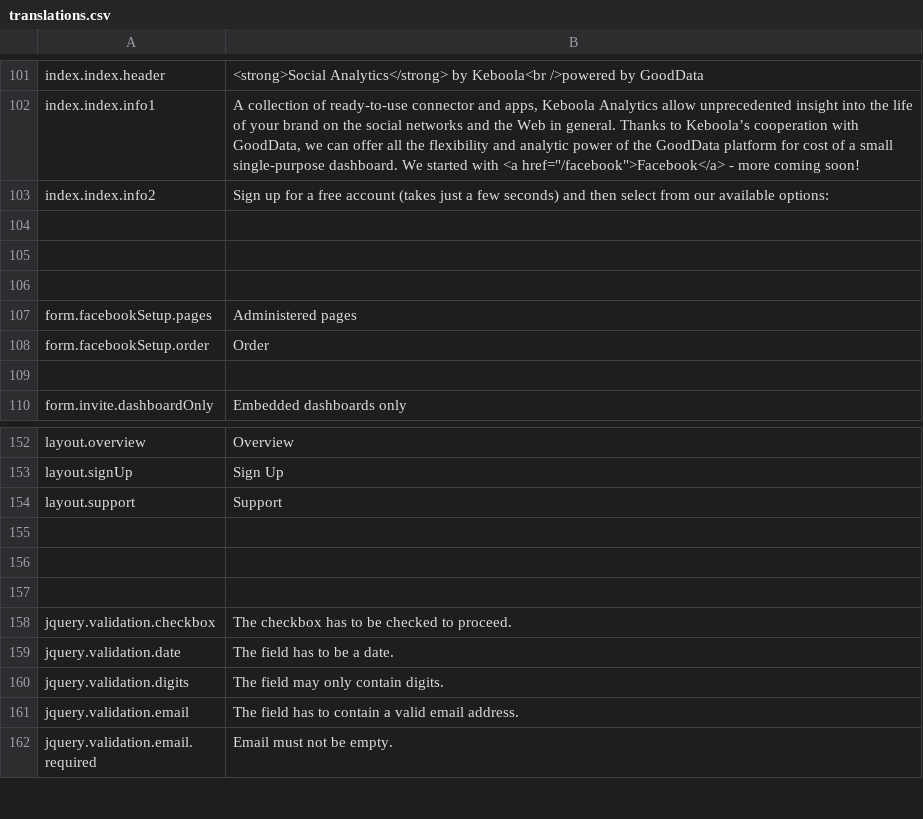
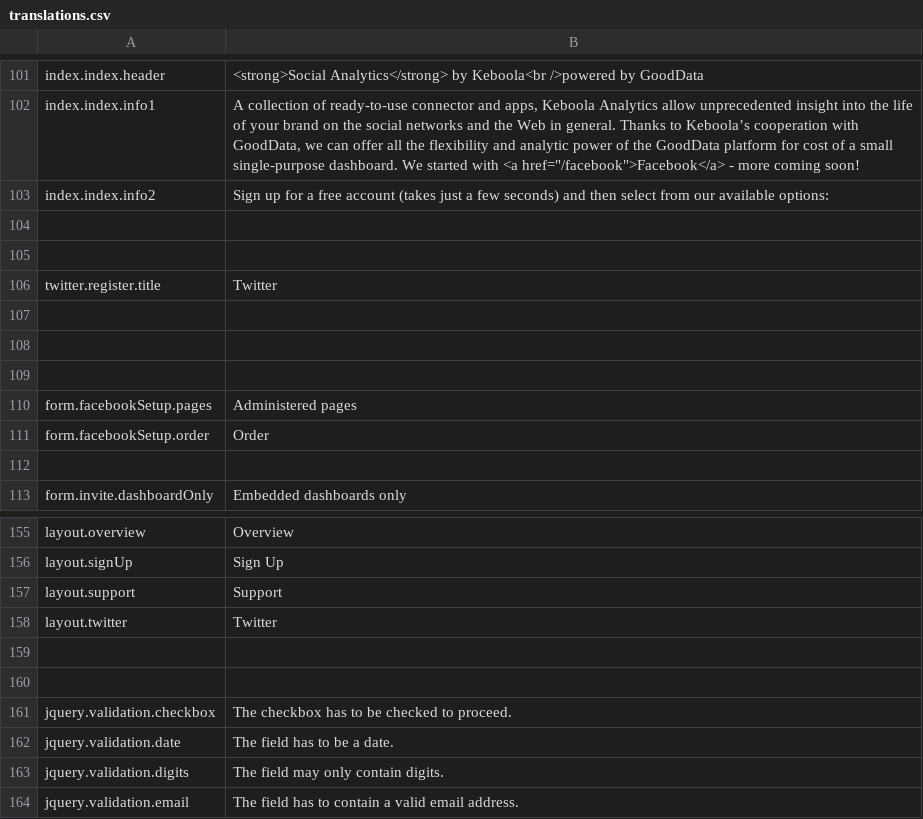
Before and after one commit to keboola/bi-facebook-fans, a CSV file: application/languages/en/translations.csv, drawn as a sheet; only a part is shown, gaps mark what is left out; the shorter side is filled out with more unchanged rows; addresses are those after the commit; the diff names each change by its address in the sheet, - before the commit and + after, or states it on an @@ line.

Commit message:
Preparations for Twitter connector

```diff
--- a/application/languages/en/translations.csv
+++ b/application/languages/en/translations.csv
+row 106: twitter.register.title | Twitter
+row 107: (empty)
+row 108: (empty)
-row 158: (empty)
+row 158: layout.twitter | Twitter
```
Also changed, not shown: 9 other files.
